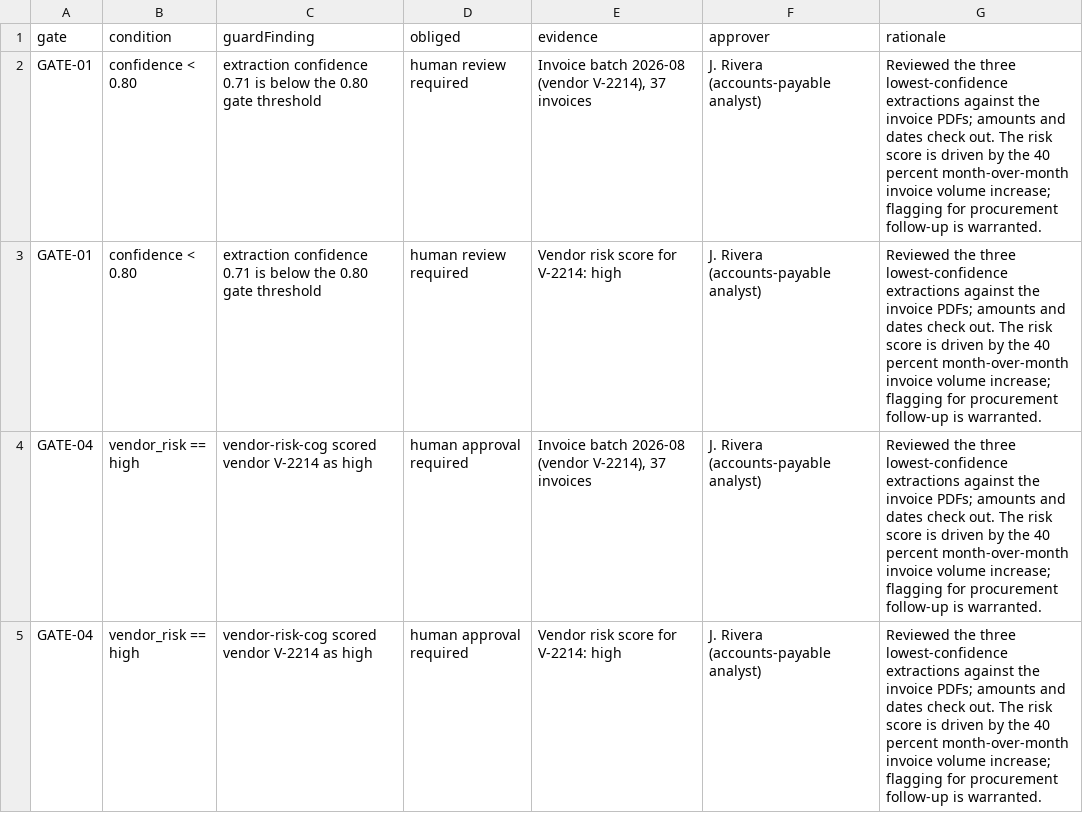
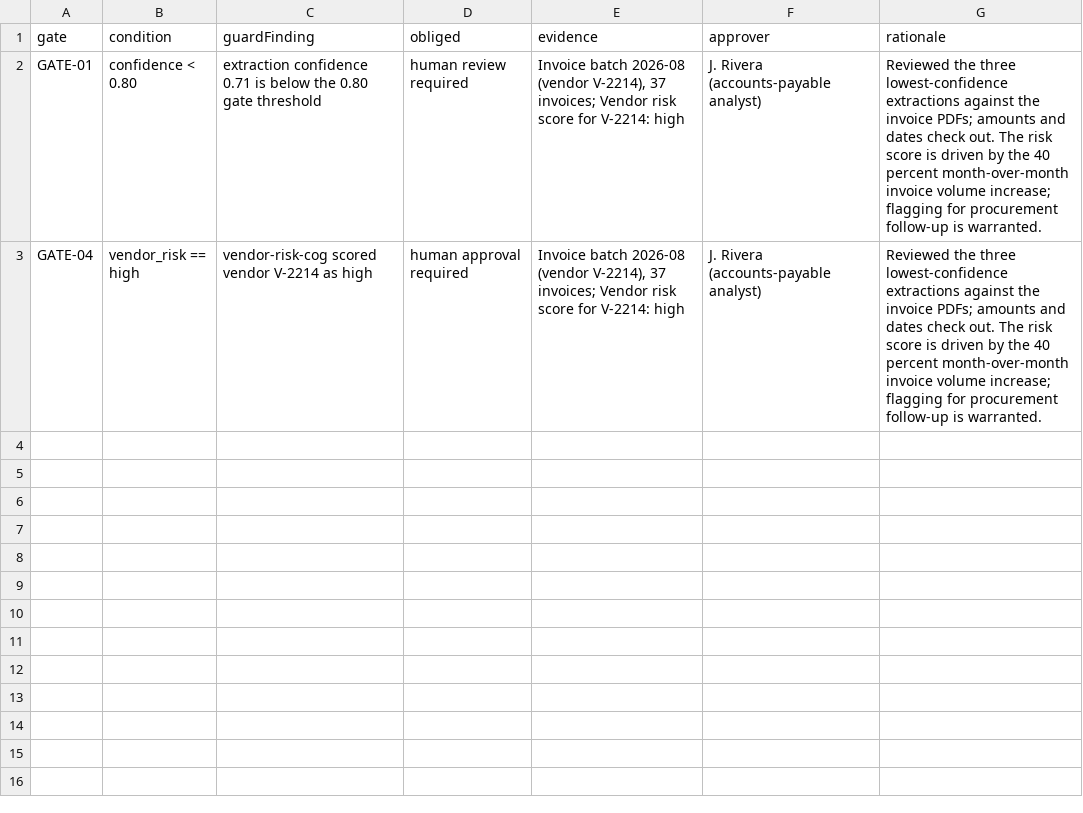
Before and after one commit to mzargham/vendor-fraud-review-formal, a CSV file: generated/auditability.csv, drawn as a sheet.

Commit message:
final audit fixes; worked calibration; the oracle term defined; Pages CI
Audit remediation: the judgment trace renders design-note derivations
honestly instead of 'None @ None'; record prose renders its own
markdown (code spans, bold, line breaks); the GAP-04 paragraph says
what the ruling did (binding specified only at the type-signature
level); auditability groups its evidence instead of a cartesian
product; learning counts distinct signals; README/index count five
purposes plus the interface contract; layout table covers generated/
and toolchain/; dangling pronouns, stale phrases, checkpoint junk, and
.DS_Store handling cleaned; the generated counterexample opens with a
banner saying what it is; pyproject carries authors/readme.

Two logged suggestions from Z (design notes 17 and 18, verbatim): a
worked calibration in chapter 5 — an unknown-risk vendor obliges
nothing under the committed policy, and a one-line conservative
variant (unknown treated as high) makes the same evidence oblige an
approval, committed policy untouched; and the oracle term defined (a
process that answers a question), marked as the adjudicator's term at
first use, in the model's OracleService doc, and on vfr:Oracle in the
record.

CI/CD: .github/workflows/deploy.yml gates on checks/run-checks.sh and
deploys the MyST site to GitHub Pages from main; BASE_URL build
verified locally; README documents the one-time Pages setup.

```diff
--- a/generated/auditability.csv
+++ b/generated/auditability.csv
@@ -1,5 +1,3 @@
 gate,condition,guardFinding,obliged,evidence,approver,rationale
-GATE-01,confidence < 0.80,extraction confidence 0.71 is below the 0.80 gate threshold,human review required,"Invoice batch 2026-08 (vendor V-2214), 37 invoices",J. Rivera (accounts-payable analyst),Reviewed the three lowest-confidence extractions against the invoice PDFs; amounts and dates check out. The risk score is driven by the 40 percent month-over-month invoice volume increase; flagging for procurement follow-up is warranted.
-GATE-01,confidence < 0.80,extraction confidence 0.71 is below the 0.80 gate threshold,human review required,Vendor risk score for V-2214: high,J. Rivera (accounts-payable analyst),Reviewed the three lowest-confidence extractions against the invoice PDFs; amounts and dates check out. The risk score is driven by the 40 percent month-over-month invoice volume increase; flagging for procurement follow-up is warranted.
-GATE-04,vendor_risk == high,vendor-risk-cog scored vendor V-2214 as high,human approval required,"Invoice batch 2026-08 (vendor V-2214), 37 invoices",J. Rivera (accounts-payable analyst),Reviewed the three lowest-confidence extractions against the invoice PDFs; amounts and dates check out. The risk score is driven by the 40 percent month-over-month invoice volume increase; flagging for procurement follow-up is warranted.
-GATE-04,vendor_risk == high,vendor-risk-cog scored vendor V-2214 as high,human approval required,Vendor risk score for V-2214: high,J. Rivera (accounts-payable analyst),Reviewed the three lowest-confidence extractions against the invoice PDFs; amounts and dates check out. The risk score is driven by the 40 percent month-over-month invoice volume increase; flagging for procurement follow-up is warranted.
+GATE-01,confidence < 0.80,extraction confidence 0.71 is below the 0.80 gate threshold,human review required,"Invoice batch 2026-08 (vendor V-2214), 37 invoices; Vendor risk score for V-2214: high",J. Rivera (accounts-payable analyst),Reviewed the three lowest-confidence extractions against the invoice PDFs; amounts and dates check out. The risk score is driven by the 40 percent month-over-month invoice volume increase; flagging for procurement follow-up is warranted.
+GATE-04,vendor_risk == high,vendor-risk-cog scored vendor V-2214 as high,human approval required,"Invoice batch 2026-08 (vendor V-2214), 37 invoices; Vendor risk score for V-2214: high",J. Rivera (accounts-payable analyst),Reviewed the three lowest-confidence extractions against the invoice PDFs; amounts and dates check out. The risk score is driven by the 40 percent month-over-month invoice volume increase; flagging for procurement follow-up is warranted.
```
Also changed, not shown: 23 other files.
